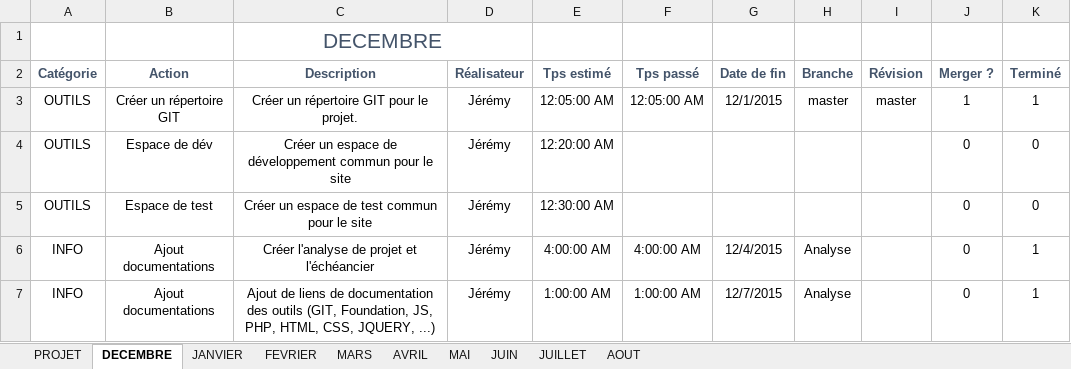
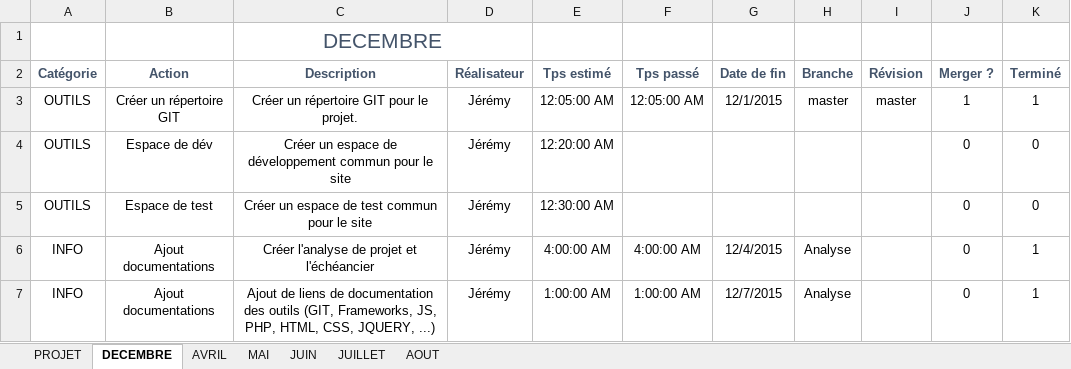
Before and after one commit to JFeremy/BBH_Website_2016_2017, an Excel workbook: Documentations/Echeancier.xlsx, sheet DECEMBRE, drawn as a sheet; values as stored, in another font and other column widths than the file's, no borders; table styles not drawn; the diff names each change by its address in the sheet, - before the commit and + after, or states it on an @@ line.

```diff
--- a/Documentations/Echeancier.xlsx (sheet DECEMBRE)
+++ b/Documentations/Echeancier.xlsx (sheet DECEMBRE)
-sheet tab: JANVIER
-sheet tab: FEVRIER
-sheet tab: MARS
-C7 (Description): …outils (GIT, Foundation, JS, PHP,…
+C7 (Description): …outils (GIT, Frameworks, JS, PHP,…
```
Also changed, not shown: sheet AVRIL, sheet MAI, sheet PROJET, formulas that keep their value, 2 other files.
